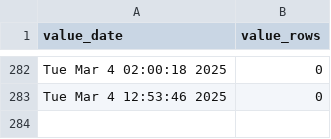
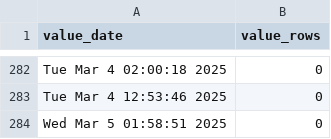
Before and after one commit to p0bs/role-scan, a CSV file: log.csv, drawn as a sheet; only a part is shown, gaps mark what is left out; the diff names each change by its address in the sheet, - before the commit and + after, or states it on an @@ line.

```diff
--- a/log.csv
+++ b/log.csv
+row 284: Wed Mar 5 01:58:51 2025 | 0
```
